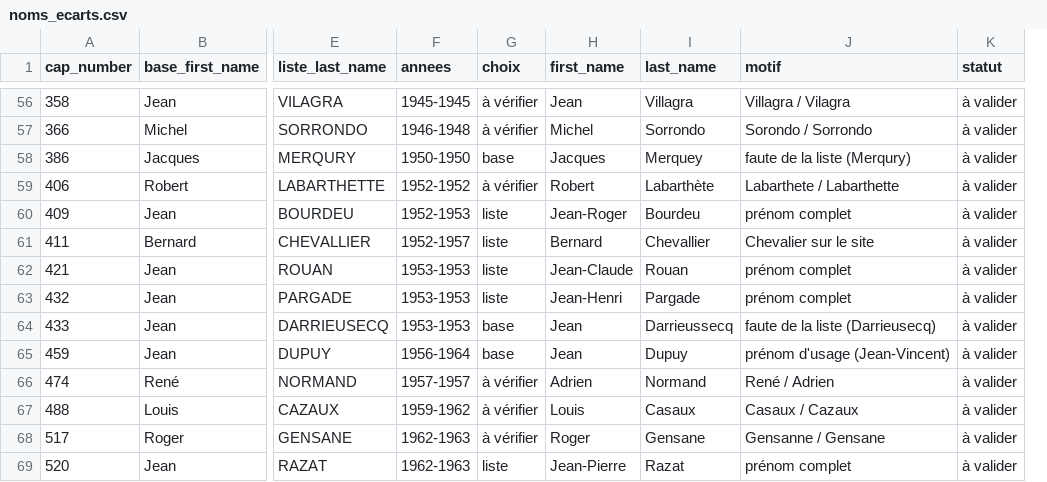
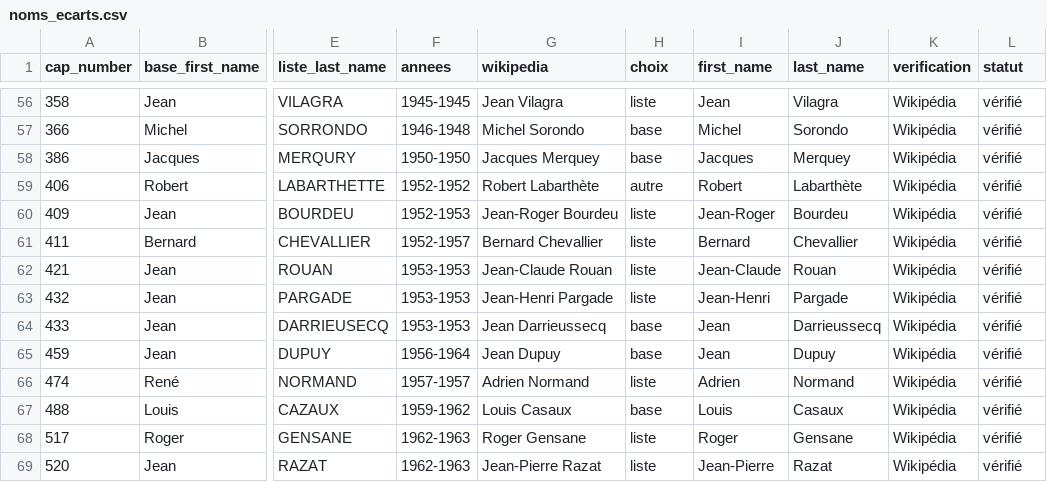
Before and after one commit to jeremsrd/xvfrance, a CSV file: database/data/sources/noms_ecarts.csv, drawn as a sheet; only a part is shown, gaps mark what is left out; removed rows and columns are numbered as before the commit, all else as after; the diff covers the shown part only; the diff names each change by its address in the sheet, - before the commit and + after, or states it on an @@ line.

```diff
--- a/database/data/sources/noms_ecarts.csv
+++ b/database/data/sources/noms_ecarts.csv
+column G (wikipedia), rows 56-69: Jean Vilagra | Michel Sorondo | Jacques Merquey | Robert Labarthète | Jean-Roger Bourdeu | Bernard Chevallier | Jean-Claude Rouan | Jean-Henri Pargade | Jean Darrieussecq | Jean Dupuy | Adrien Normand | Louis Casaux | Roger Gensane | Jean-Pierre Razat
-column J (motif), rows 56-69: Villagra / Vilagra | Sorondo / Sorrondo | faute de la liste (Merqury) | Labarthete / Labarthette | prénom complet | Chevalier sur le site | prénom complet | prénom complet | faute de la liste (Darrieusecq) | prénom d'usage (Jean-Vincent) | René / Adrien | Casaux / Cazaux | Gensanne / Gensane | prénom complet
+column K (verification), rows 56-69: all Wikipédia
-H56 (choix): à vérifier
+H56 (choix): liste
-J56 (last_name): Villagra
+J56 (last_name): Vilagra
-L56:L69 (statut): à valider
+L56:L69 (statut): vérifié
-H57 (choix): à vérifier
+H57 (choix): base
-J57 (last_name): Sorrondo
+J57 (last_name): Sorondo
-H59 (choix): à vérifier
+H59 (choix): autre
-H66 (choix): à vérifier
+H66 (choix): liste
-H67 (choix): à vérifier
+H67 (choix): base
-H68 (choix): à vérifier
+H68 (choix): liste
```
Also changed, not shown: 146 edited cells elsewhere in this file, 1 other file.
